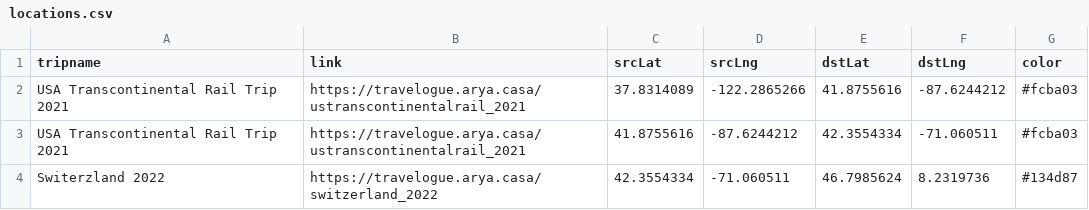
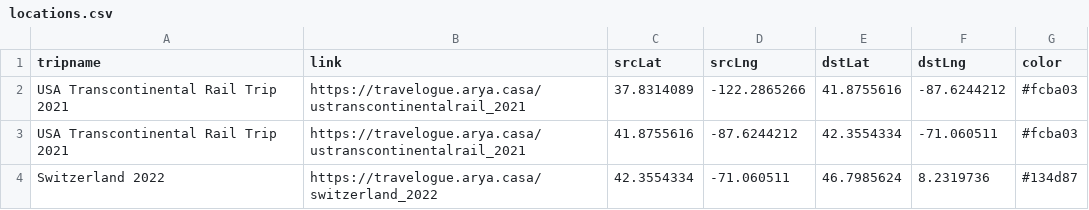
Before and after one commit to aryakaul/globe-test, a CSV file: docs/another-test/locations.csv, drawn as a sheet.

Commit message:
fix typo

```diff
--- a/docs/another-test/locations.csv
+++ b/docs/another-test/locations.csv
@@ -3,2 +3,2 @@ USA Transcontinental Rail Trip 2021,https://travelogue.arya.casa/ustranscontinen
 USA Transcontinental Rail Trip 2021,https://travelogue.arya.casa/ustranscontinentalrail_2021,41.8755616,-87.6244212,42.3554334,-71.060511,#fcba03
-Switerzland 2022,https://travelogue.arya.casa/switzerland_2022,42.3554334,-71.060511,46.7985624,8.2319736,#134d87
+Switzerland 2022,https://travelogue.arya.casa/switzerland_2022,42.3554334,-71.060511,46.7985624,8.2319736,#134d87
```
